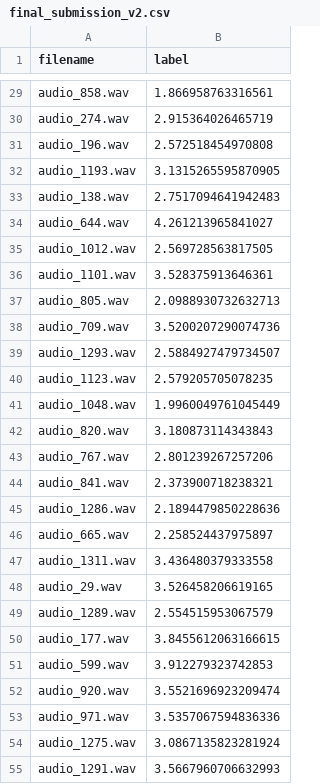
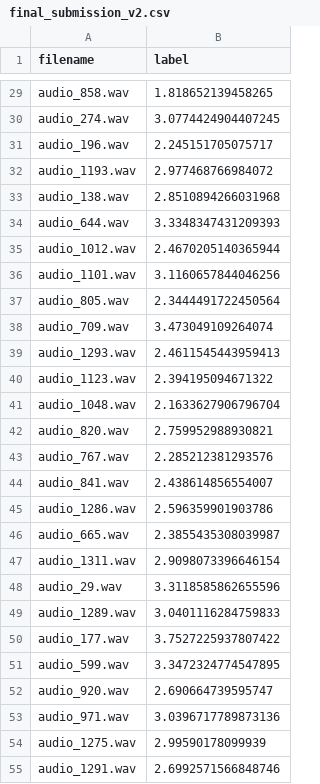
Before and after one commit to ShikharShl/SHL-Hiring-Assessment-2026, a CSV file: final_submission_v2.csv, drawn as a sheet; only a part is shown, gaps mark what is left out; the diff covers the shown part only; the diff names each change by its address in the sheet, - before the commit and + after, or states it on an @@ line.

```diff
--- a/final_submission_v2.csv
+++ b/final_submission_v2.csv
-B29 (label): 1.866958763316561
+B29 (label): 1.818652139458265
-B30 (label): 2.915364026465719
+B30 (label): 3.0774424904407245
-B31 (label): 2.572518454970808
+B31 (label): 2.245151705075717
-B32 (label): 3.1315265595870905
+B32 (label): 2.977468766984072
-B33 (label): 2.7517094641942483
+B33 (label): 2.8510894266031968
-B34 (label): 4.261213965841027
+B34 (label): 3.3348347431209393
-B35 (label): 2.569728563817505
+B35 (label): 2.4670205140365944
-B36 (label): 3.528375913646361
+B36 (label): 3.1160657844046256
-B37 (label): 2.0988930732632713
+B37 (label): 2.3444491722450564
-B38 (label): 3.5200207290074736
+B38 (label): 3.473049109264074
-B39 (label): 2.5884927479734507
+B39 (label): 2.4611545443959413
-B40 (label): 2.579205705078235
+B40 (label): 2.394195094671322
-B41 (label): 1.9960049761045449
+B41 (label): 2.1633627906796704
-B42 (label): 3.180873114343843
+B42 (label): 2.759952988930821
-B43 (label): 2.801239267257206
+B43 (label): 2.285212381293576
-B44 (label): 2.373900718238321
+B44 (label): 2.438614856554007
-B45 (label): 2.1894479850228636
+B45 (label): 2.596359901903786
-B46 (label): 2.258524437975897
+B46 (label): 2.3855435308039987
-B47 (label): 3.436480379333558
+B47 (label): 2.9098073396646154
-B48 (label): 3.526458206619165
+B48 (label): 3.3118585862655596
-B49 (label): 2.554515953067579
+B49 (label): 3.0401116284759833
-B50 (label): 3.8455612063166615
+B50 (label): 3.7527225937807422
-B51 (label): 3.912279323742853
+B51 (label): 3.3472324774547895
-B52 (label): 3.5521696923209474
+B52 (label): 2.690664739595747
-B53 (label): 3.5357067594836336
+B53 (label): 3.0396717789873136
-B54 (label): 3.0867135823281924
+B54 (label): 2.99590178099939
-B55 (label): 3.5667960706632993
+B55 (label): 2.6992571566848746
```
Also changed, not shown: 163 edited cells elsewhere in this file, 1 other file.
